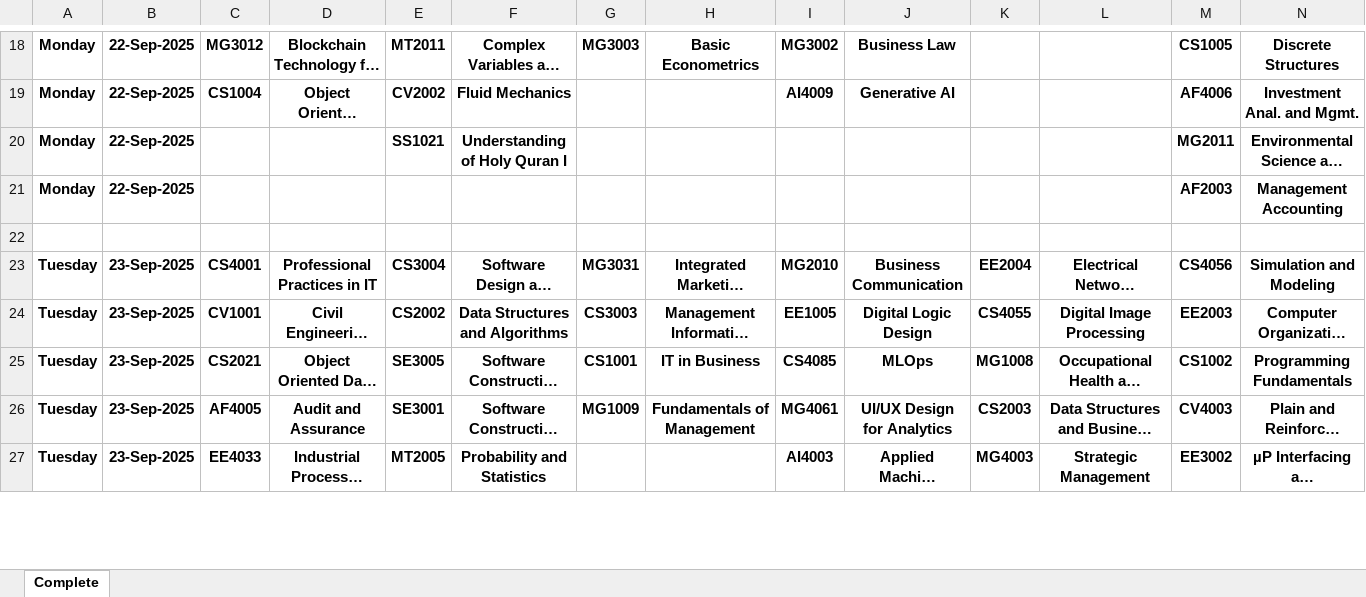
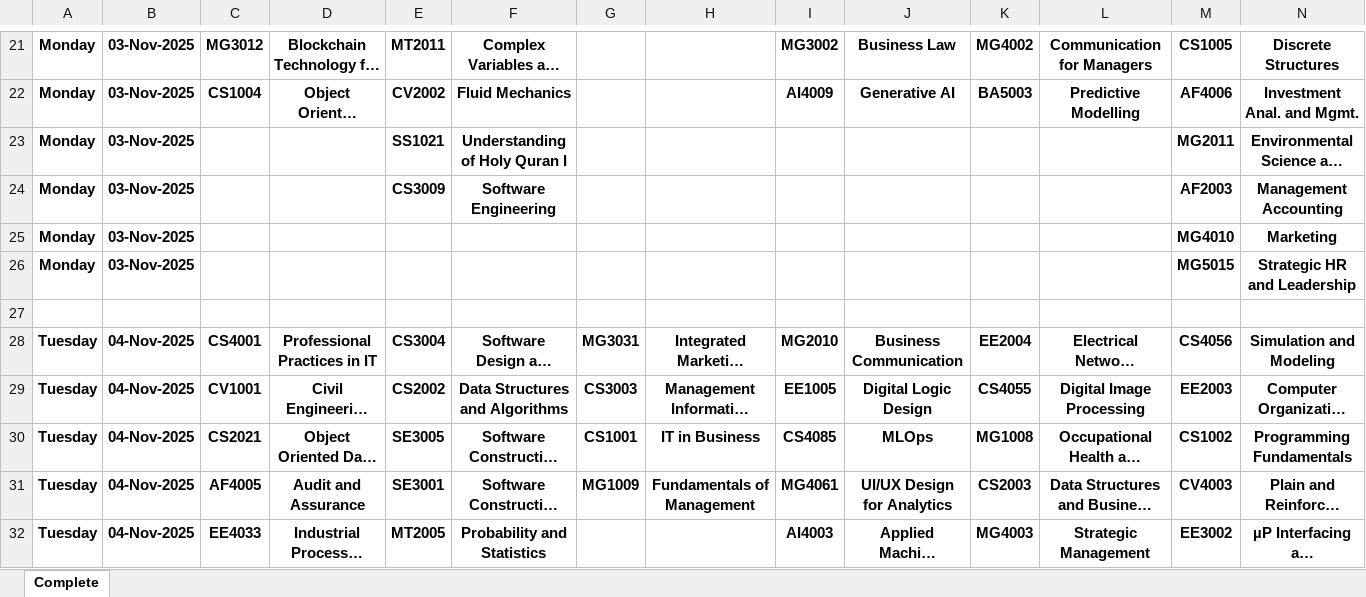
Before and after one commit to Daniyal-Z/FAST-Dash, an Excel workbook: backend/data/mid1.xlsx, sheet Complete, drawn as a sheet; only a part is shown, gaps mark what is left out; long unchanged cells end in …; values as stored, in another font and other column widths than the file's, no borders; addresses are those after the commit; the diff covers the shown part only; the diff names each change by its address in the sheet, - before the commit and + after, or states it on an @@ line.

```diff
--- a/backend/data/mid1.xlsx (sheet Complete)
+++ b/backend/data/mid1.xlsx (sheet Complete)
-B21:B24: 22-Sep-2025
+B21:B24: 03-Nov-2025
-G21: MG3003
+G21: (empty)
-H21: Basic Econometrics
+H21: (empty)
-K21: (empty)
+K21: MG4002
-L21: (empty)
+L21: Communication for Managers
-K22: (empty)
+K22: BA5003
-L22: (empty)
+L22: Predictive Modelling
-E24: (empty)
+E24: CS3009
-F24: (empty)
+F24: Software Engineering
+row 25: Monday | 03-Nov-2025 |  |  |  |  |  |  |  |  |  |  | MG4010 | Marketing
+row 26: Monday | 03-Nov-2025 |  |  |  |  |  |  |  |  |  |  | MG5015 | Strategic HR and Leadership
-B28:B32: 23-Sep-2025
+B28:B32: 04-Nov-2025
```
Also changed, not shown: 7 added rows, 77 edited cells and cell formats elsewhere in this sheet, 7 other files.
